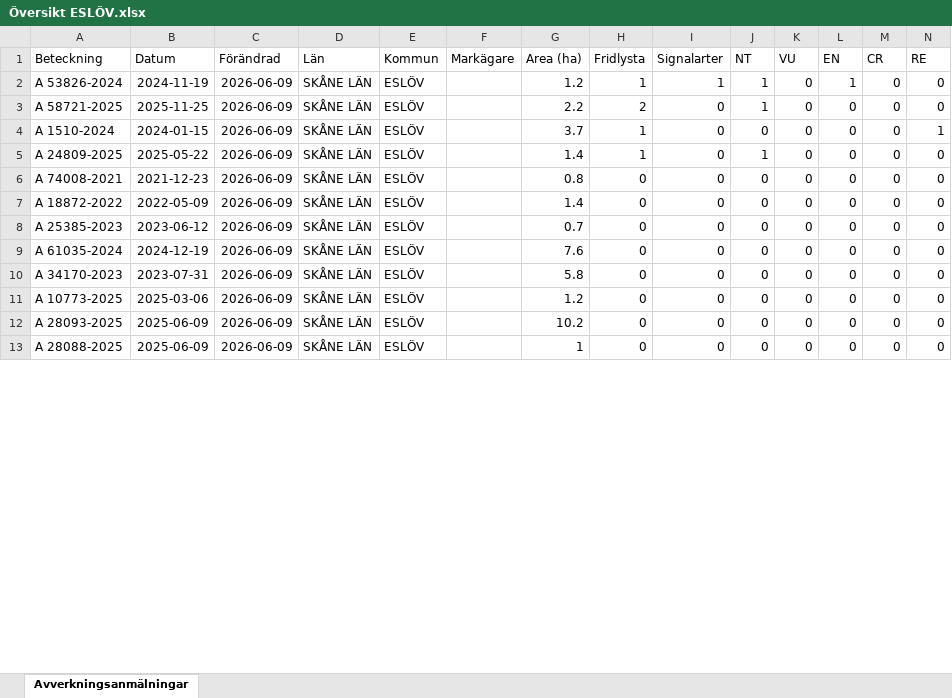
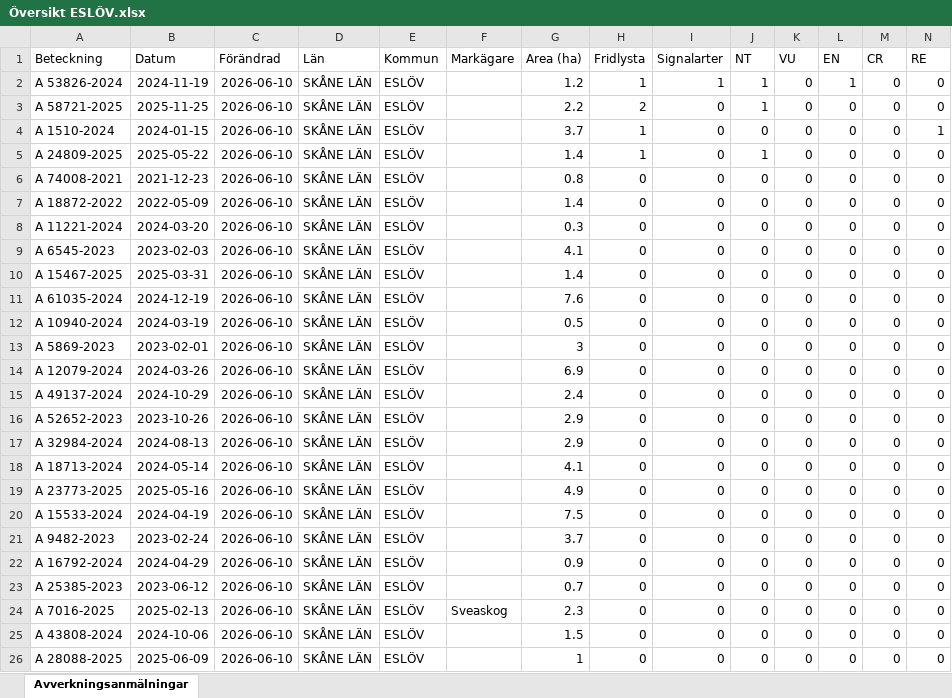
Before and after one commit to klasma/Logging_1285, an Excel workbook: Översikt ESLÖV.xlsx, sheet Avverkningsanmälningar, drawn as a sheet; only a part is shown; values as stored, in another font and other column widths than the file's, no borders; addresses are those after the commit; rows hold the shown columns only; the diff covers the shown part only; the diff names each change by its address in the sheet, - before the commit and + after, or states it on an @@ line.

```diff
--- a/Översikt ESLÖV.xlsx (sheet Avverkningsanmälningar)
+++ b/Översikt ESLÖV.xlsx (sheet Avverkningsanmälningar)
-C2:C7 (Förändrad): 2026-06-09
+C2:C7 (Förändrad): 2026-06-10
+row 8: A 11221-2024 | 2024-03-20 | 2026-06-10 | SKÅNE LÄN | ESLÖV |  | 0.3 | 0 | 0 | 0 | 0 | 0 | 0 | 0
-A9 (Beteckning): A 25385-2023
+A9 (Beteckning): A 6545-2023
-B9 (Datum): 2023-06-12
+B9 (Datum): 2023-02-03
-C9 (Förändrad): 2026-06-09
+C9 (Förändrad): 2026-06-10
-G9 (Area (ha)): 0.7
+G9 (Area (ha)): 4.1
+row 10: A 15467-2025 | 2025-03-31 | 2026-06-10 | SKÅNE LÄN | ESLÖV |  | 1.4 | 0 | 0 | 0 | 0 | 0 | 0 | 0
-C11:C12 (Förändrad): 2026-06-09
+C11:C12 (Förändrad): 2026-06-10
-A12 (Beteckning): A 34170-2023
+A12 (Beteckning): A 10940-2024
-B12 (Datum): 2023-07-31
+B12 (Datum): 2024-03-19
-G12 (Area (ha)): 5.8
+G12 (Area (ha)): 0.5
+row 13: A 5869-2023 | 2023-02-01 | 2026-06-10 | SKÅNE LÄN | ESLÖV |  | 3 | 0 | 0 | 0 | 0 | 0 | 0 | 0
+row 14: A 12079-2024 | 2024-03-26 | 2026-06-10 | SKÅNE LÄN | ESLÖV |  | 6.9 | 0 | 0 | 0 | 0 | 0 | 0 | 0
+row 15: A 49137-2024 | 2024-10-29 | 2026-06-10 | SKÅNE LÄN | ESLÖV |  | 2.4 | 0 | 0 | 0 | 0 | 0 | 0 | 0
+row 16: A 52652-2023 | 2023-10-26 | 2026-06-10 | SKÅNE LÄN | ESLÖV |  | 2.9 | 0 | 0 | 0 | 0 | 0 | 0 | 0
+row 17: A 32984-2024 | 2024-08-13 | 2026-06-10 | SKÅNE LÄN | ESLÖV |  | 2.9 | 0 | 0 | 0 | 0 | 0 | 0 | 0
+row 18: A 18713-2024 | 2024-05-14 | 2026-06-10 | SKÅNE LÄN | ESLÖV |  | 4.1 | 0 | 0 | 0 | 0 | 0 | 0 | 0
-A19 (Beteckning): A 10773-2025
+A19 (Beteckning): A 23773-2025
-B19 (Datum): 2025-03-06
+B19 (Datum): 2025-05-16
-C19 (Förändrad): 2026-06-09
+C19 (Förändrad): 2026-06-10
-G19 (Area (ha)): 1.2
+G19 (Area (ha)): 4.9
+row 20: A 15533-2024 | 2024-04-19 | 2026-06-10 | SKÅNE LÄN | ESLÖV |  | 7.5 | 0 | 0 | 0 | 0 | 0 | 0 | 0
+row 21: A 9482-2023 | 2023-02-24 | 2026-06-10 | SKÅNE LÄN | ESLÖV |  | 3.7 | 0 | 0 | 0 | 0 | 0 | 0 | 0
+row 22: A 16792-2024 | 2024-04-29 | 2026-06-10 | SKÅNE LÄN | ESLÖV |  | 0.9 | 0 | 0 | 0 | 0 | 0 | 0 | 0
+row 23: A 25385-2023 | 2023-06-12 | 2026-06-10 | SKÅNE LÄN | ESLÖV |  | 0.7 | 0 | 0 | 0 | 0 | 0 | 0 | 0
+row 24: A 7016-2025 | 2025-02-13 | 2026-06-10 | SKÅNE LÄN | ESLÖV | Sveaskog | 2.3 | 0 | 0 | 0 | 0 | 0 | 0 | 0
-A25 (Beteckning): A 28093-2025
+A25 (Beteckning): A 43808-2024
-B25 (Datum): 2025-06-09
+B25 (Datum): 2024-10-06
-C25:C26 (Förändrad): 2026-06-09
+C25:C26 (Förändrad): 2026-06-10
-G25 (Area (ha)): 10.2
+G25 (Area (ha)): 1.5
```
Also changed, not shown: 9 added rows, 21 removed rows and 99 edited cells elsewhere in this sheet, artfynd/A 1510-2024 artfynd.xlsx, artfynd/A 24809-2025 artfynd.xlsx, 22 other files.
